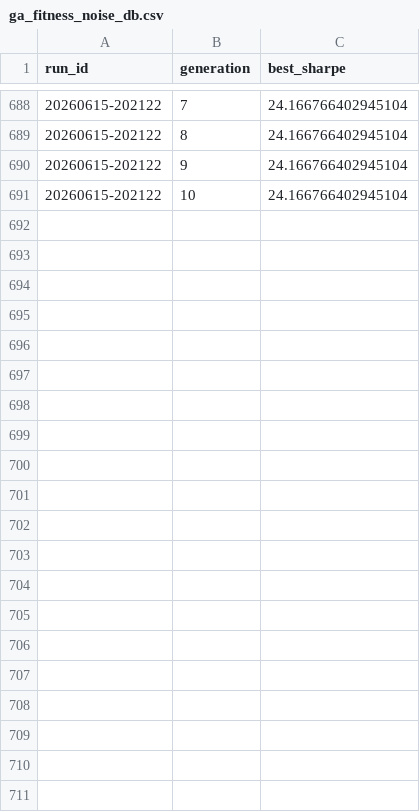
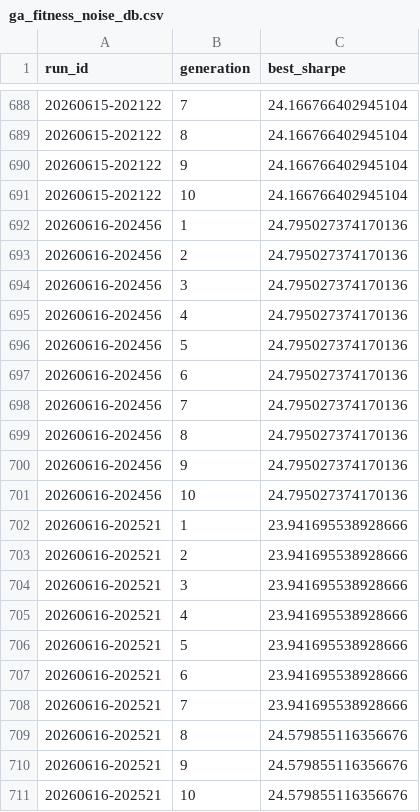
Before and after one commit to gabrielcamposic/PortfolioESG, a CSV file: data/Results/ga_fitness_noise_db.csv, drawn as a sheet; only a part is shown, gaps mark what is left out; the diff names each change by its address in the sheet, - before the commit and + after, or states it on an @@ line.

```diff
--- a/data/Results/ga_fitness_noise_db.csv
+++ b/data/Results/ga_fitness_noise_db.csv
+row 692: 20260616-202456 | 1 | 24.795027374170136
+row 693: 20260616-202456 | 2 | 24.795027374170136
+row 694: 20260616-202456 | 3 | 24.795027374170136
+row 695: 20260616-202456 | 4 | 24.795027374170136
+row 696: 20260616-202456 | 5 | 24.795027374170136
+row 697: 20260616-202456 | 6 | 24.795027374170136
+row 698: 20260616-202456 | 7 | 24.795027374170136
+row 699: 20260616-202456 | 8 | 24.795027374170136
+row 700: 20260616-202456 | 9 | 24.795027374170136
+row 701: 20260616-202456 | 10 | 24.795027374170136
+row 702: 20260616-202521 | 1 | 23.941695538928666
+row 703: 20260616-202521 | 2 | 23.941695538928666
+row 704: 20260616-202521 | 3 | 23.941695538928666
+row 705: 20260616-202521 | 4 | 23.941695538928666
+row 706: 20260616-202521 | 5 | 23.941695538928666
+row 707: 20260616-202521 | 6 | 23.941695538928666
+row 708: 20260616-202521 | 7 | 23.941695538928666
+row 709: 20260616-202521 | 8 | 24.579855116356676
+row 710: 20260616-202521 | 9 | 24.579855116356676
+row 711: 20260616-202521 | 10 | 24.579855116356676
```
Also changed, not shown: data/Results/asset_attribution_history.csv, data/Results/performance_windows_history.csv, 25 other files.
